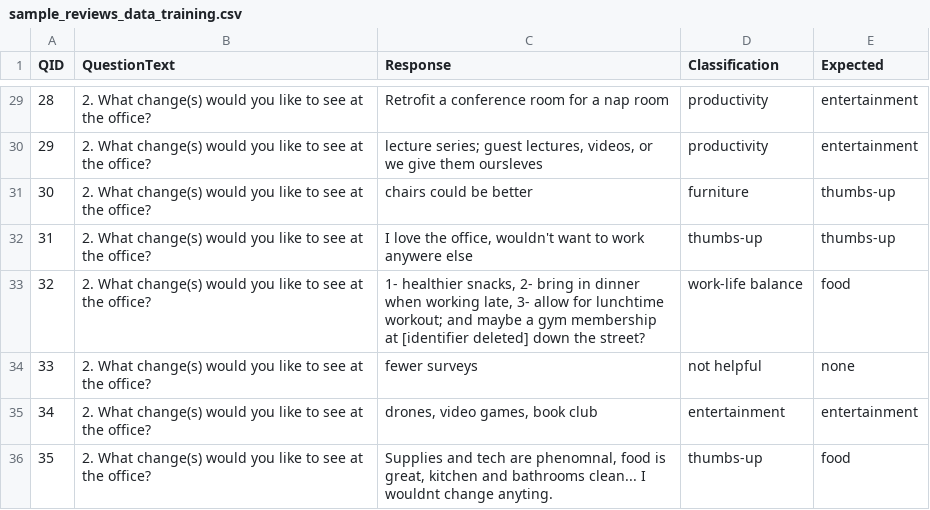
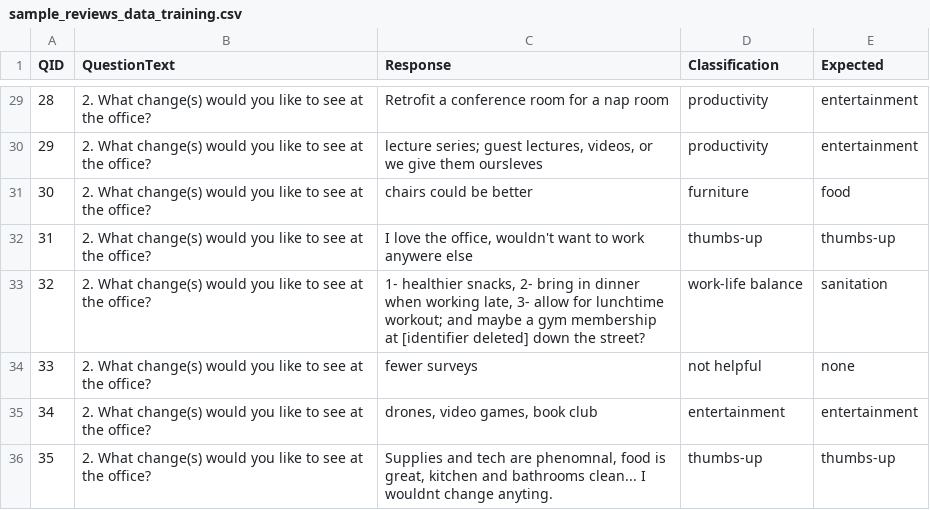
Before and after one commit to numenta-archive/nupic.fluent, a CSV file: data/sample_reviews/sample_reviews_data_training.csv, drawn as a sheet; only a part is shown, gaps mark what is left out; the diff covers the shown part only.

Commit message:
revised expected classifications in sample data

```diff
--- a/data/sample_reviews/sample_reviews_data_training.csv
+++ b/data/sample_reviews/sample_reviews_data_training.csv
@@ -30,7 +30,7 @@ QID,QuestionText,Response,Classification,Expected
 29,2. What change(s) would you like to see at the office?,"lecture series; guest lectures, videos, or we give them oursleves",productivity,entertainment
-30,2. What change(s) would you like to see at the office?,chairs could be better,furniture,thumbs-up
+30,2. What change(s) would you like to see at the office?,chairs could be better,furniture,food
 31,2. What change(s) would you like to see at the office?,"I love the office, wouldn't want to work anywere else",thumbs-up,thumbs-up
-32,2. What change(s) would you like to see at the office?,"1- healthier snacks, 2- bring in dinner when working late, 3- allow for lunchtime workout; and maybe a gym membership at [identifier deleted] down the street?",work-life balance,food
+32,2. What change(s) would you like to see at the office?,"1- healthier snacks, 2- bring in dinner when working late, 3- allow for lunchtime workout; and maybe a gym membership at [identifier deleted] down the street?",work-life balance,sanitation
 33,2. What change(s) would you like to see at the office?,fewer surveys,not helpful,none
 34,2. What change(s) would you like to see at the office?,"drones, video games, book club",entertainment,entertainment
-35,2. What change(s) would you like to see at the office?,"Supplies and tech are phenomnal, food is great, kitchen and bathrooms clean... I wouldnt change anyting.",thumbs-up,food
+35,2. What change(s) would you like to see at the office?,"Supplies and tech are phenomnal, food is great, kitchen and bathrooms clean... I wouldnt change anyting.",thumbs-up,thumbs-up
```
Also changed, not shown: 20 edited cells elsewhere in this file, 1 other file.
